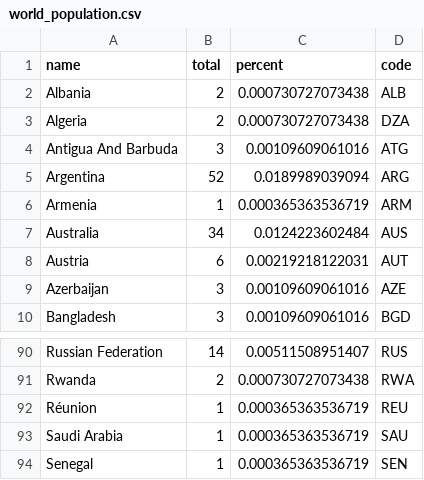
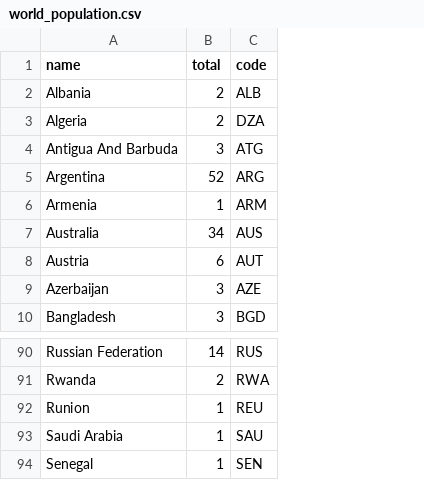
Before and after one commit to holtzy/D3-graph-gallery, a CSV file: DATA/world_population.csv, drawn as a sheet; only a part is shown, gaps mark what is left out; the diff names each change by its address in the sheet, - before the commit and + after, or states it on an @@ line.

```diff
--- a/DATA/world_population.csv
+++ b/DATA/world_population.csv
-column C (percent), rows 2-10: 0.000730727073438 | 0.000730727073438 | 0.00109609061016 | 0.0189989039094 | 0.000365363536719 | 0.0124223602484 | 0.00219218122031 | 0.00109609061016 | 0.00109609061016; rows 90-94: 0.00511508951407 | 0.000730727073438 | 0.000365363536719 | 0.000365363536719 | 0.000365363536719
-A92 (name): Réunion
+A92 (name): R̩union
```
Also changed, not shown: 1 other file.
